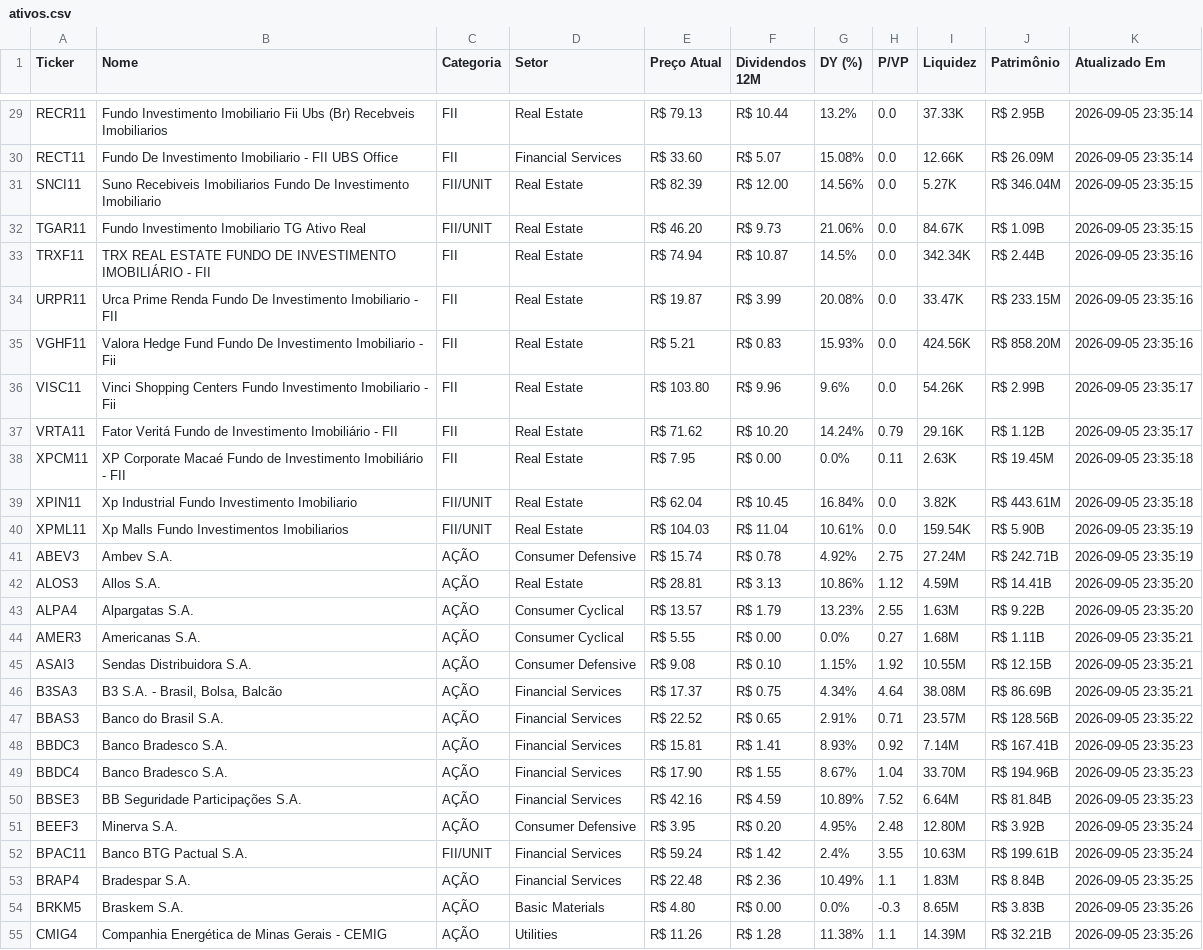
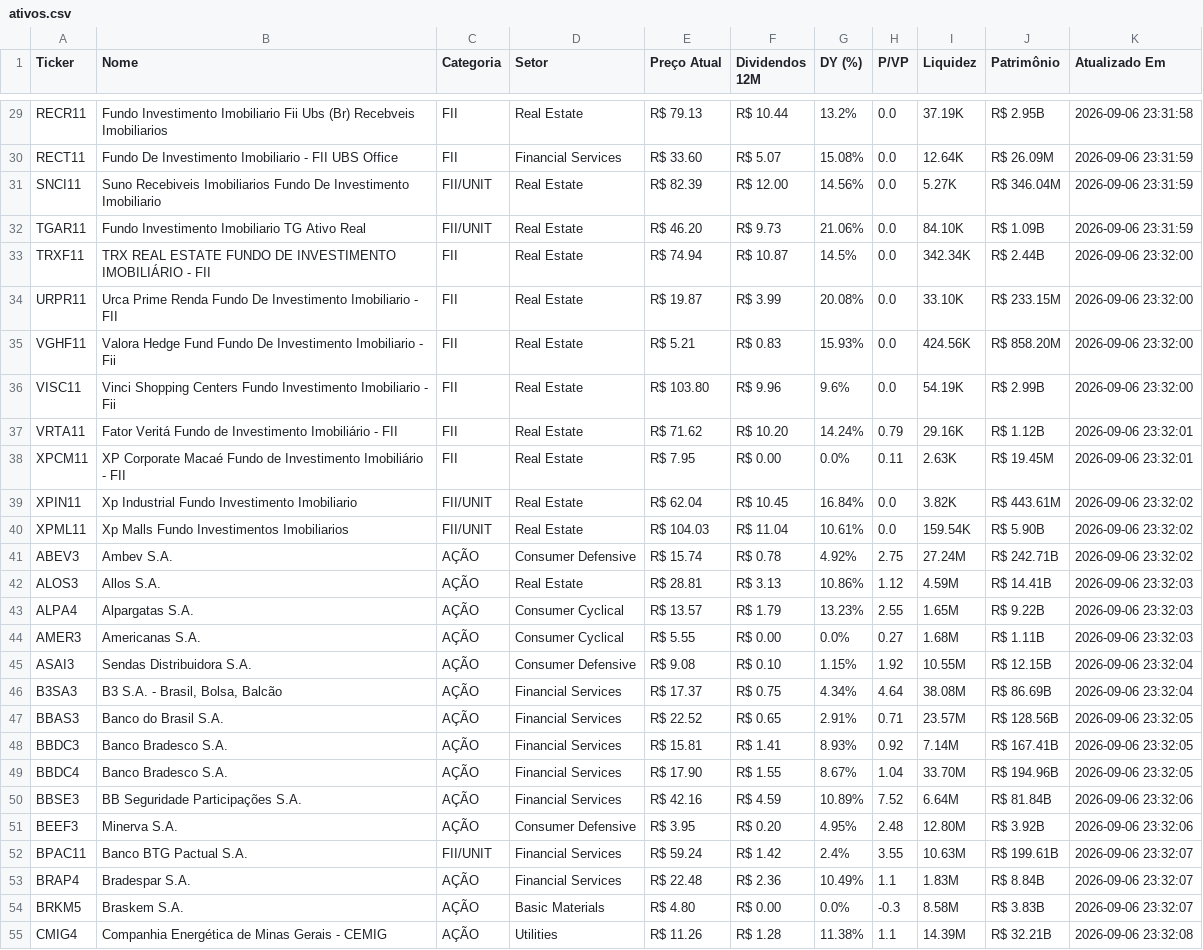
Before and after one commit to emanoelsoares86/vida-paga-market-data, a CSV file: ativos.csv, drawn as a sheet; only a part is shown, gaps mark what is left out; the diff covers the shown part only; the diff names each change by its address in the sheet, - before the commit and + after, or states it on an @@ line.

```diff
--- a/ativos.csv
+++ b/ativos.csv
-I29 (Liquidez): 37.33K
+I29 (Liquidez): 37.19K
-K29 (Atualizado Em): 2026-09-05 23:35:14
+K29 (Atualizado Em): 2026-09-06 23:31:58
-I30 (Liquidez): 12.66K
+I30 (Liquidez): 12.64K
-K30 (Atualizado Em): 2026-09-05 23:35:14
+K30 (Atualizado Em): 2026-09-06 23:31:59
-K31:K32 (Atualizado Em): 2026-09-05 23:35:15
+K31:K32 (Atualizado Em): 2026-09-06 23:31:59
-I32 (Liquidez): 84.67K
+I32 (Liquidez): 84.10K
-K33:K35 (Atualizado Em): 2026-09-05 23:35:16
+K33:K35 (Atualizado Em): 2026-09-06 23:32:00
-I34 (Liquidez): 33.47K
+I34 (Liquidez): 33.10K
-I36 (Liquidez): 54.26K
+I36 (Liquidez): 54.19K
-K36 (Atualizado Em): 2026-09-05 23:35:17
+K36 (Atualizado Em): 2026-09-06 23:32:00
-K37 (Atualizado Em): 2026-09-05 23:35:17
+K37 (Atualizado Em): 2026-09-06 23:32:01
-K38 (Atualizado Em): 2026-09-05 23:35:18
+K38 (Atualizado Em): 2026-09-06 23:32:01
-K39 (Atualizado Em): 2026-09-05 23:35:18
+K39 (Atualizado Em): 2026-09-06 23:32:02
-K40:K41 (Atualizado Em): 2026-09-05 23:35:19
+K40:K41 (Atualizado Em): 2026-09-06 23:32:02
-K42:K43 (Atualizado Em): 2026-09-05 23:35:20
+K42:K43 (Atualizado Em): 2026-09-06 23:32:03
-I43 (Liquidez): 1.63M
+I43 (Liquidez): 1.65M
-K44 (Atualizado Em): 2026-09-05 23:35:21
+K44 (Atualizado Em): 2026-09-06 23:32:03
-K45:K46 (Atualizado Em): 2026-09-05 23:35:21
+K45:K46 (Atualizado Em): 2026-09-06 23:32:04
-K47 (Atualizado Em): 2026-09-05 23:35:22
+K47 (Atualizado Em): 2026-09-06 23:32:05
-K48:K49 (Atualizado Em): 2026-09-05 23:35:23
+K48:K49 (Atualizado Em): 2026-09-06 23:32:05
-K50 (Atualizado Em): 2026-09-05 23:35:23
+K50 (Atualizado Em): 2026-09-06 23:32:06
-K51 (Atualizado Em): 2026-09-05 23:35:24
+K51 (Atualizado Em): 2026-09-06 23:32:06
-K52 (Atualizado Em): 2026-09-05 23:35:24
+K52 (Atualizado Em): 2026-09-06 23:32:07
-K53 (Atualizado Em): 2026-09-05 23:35:25
+K53 (Atualizado Em): 2026-09-06 23:32:07
-I54 (Liquidez): 8.65M
+I54 (Liquidez): 8.58M
-K54 (Atualizado Em): 2026-09-05 23:35:26
+K54 (Atualizado Em): 2026-09-06 23:32:07
-K55 (Atualizado Em): 2026-09-05 23:35:26
+K55 (Atualizado Em): 2026-09-06 23:32:08
```
Also changed, not shown: 137 edited cells elsewhere in this file, 1 other file.
